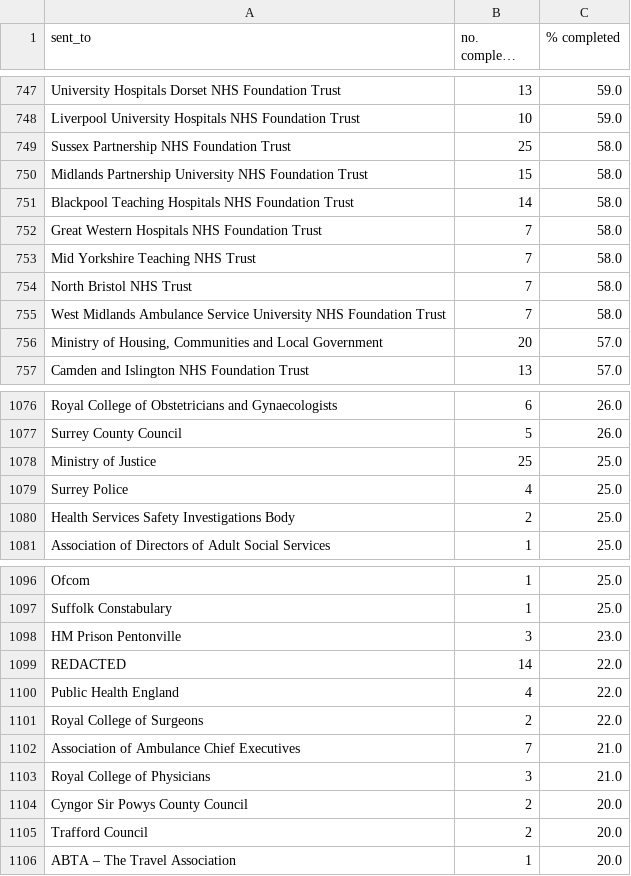
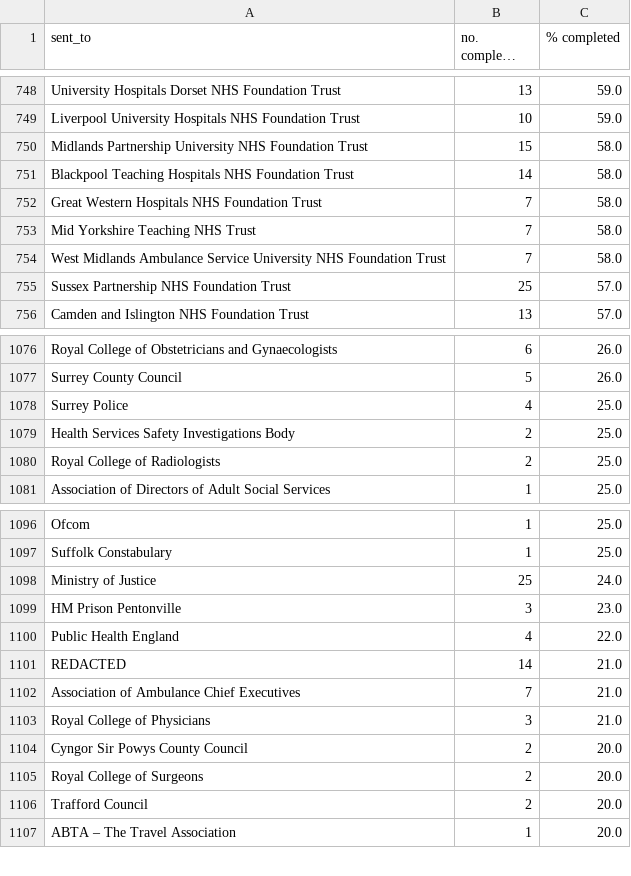
Before and after one commit to georgiarichards/preventabledeathstracker, a CSV file: src/analyse/counts/data/sent/reg28_by_status/counts/completed_counts.csv, drawn as a sheet; only a part is shown, gaps mark what is left out; long unchanged cells end in …; removed rows and columns are numbered as before the commit, all else as after; the diff covers the shown part only; the diff names each change by its address in the sheet, - before the commit and + after, or states it on an @@ line.

```diff
--- a/src/analyse/counts/data/sent/reg28_by_status/counts/completed_counts.csv
+++ b/src/analyse/counts/data/sent/reg28_by_status/counts/completed_counts.csv
-row 749: Sussex Partnership NHS Foundation Trust | 25 | 58.0
-row 754: North Bristol NHS Trust | 7 | 58.0
-row 756: Ministry of Housing, Communities and Local Government | 20 | 57.0
+row 755: Sussex Partnership NHS Foundation Trust | 25 | 57.0
-row 1078: Ministry of Justice | 25 | 25.0
+row 1080: Royal College of Radiologists | 2 | 25.0
+row 1098: Ministry of Justice | 25 | 24.0
-row 1099: REDACTED | 14 | 22.0
-row 1101: Royal College of Surgeons | 2 | 22.0
+row 1101: REDACTED | 14 | 21.0
+row 1105: Royal College of Surgeons | 2 | 20.0
```
Also changed, not shown: 9 added rows, 7 removed rows and 1 edited cell elsewhere in this file, src/analyse/counts/data/sent/reg28_by_status/completed.csv, src/analyse/counts/data/sent/reg28_by_status/counts/pending_counts.csv, 13 other files.
